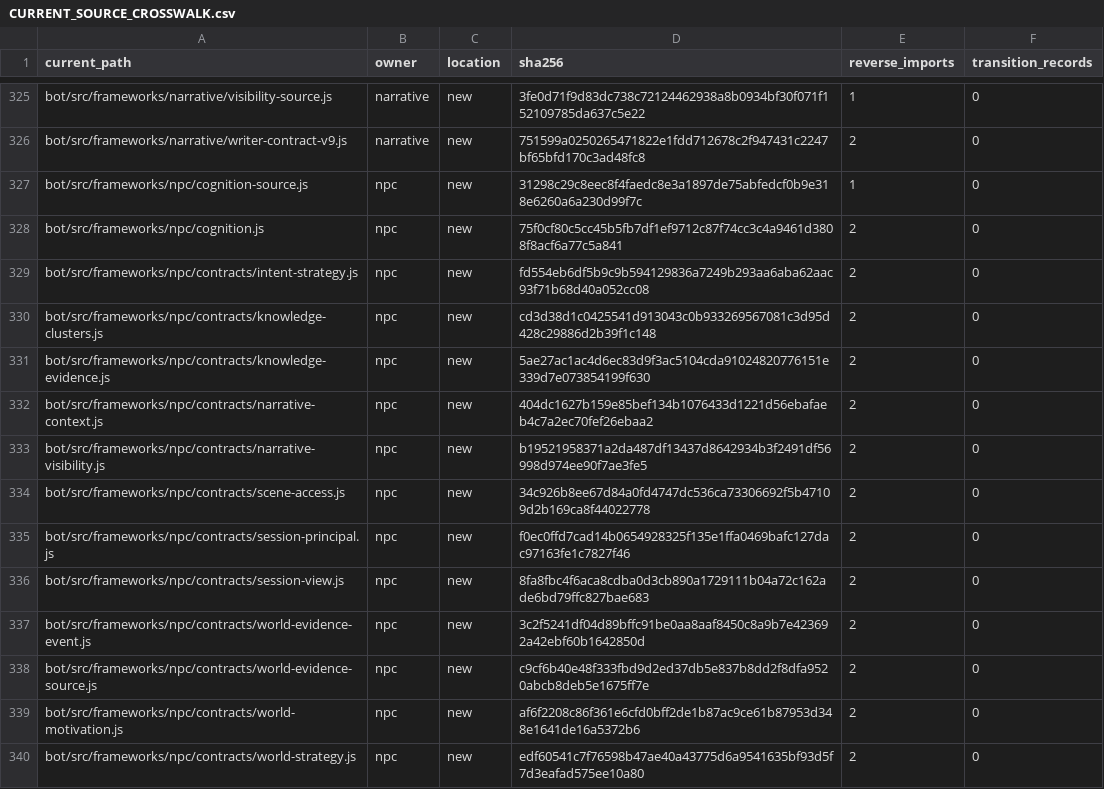
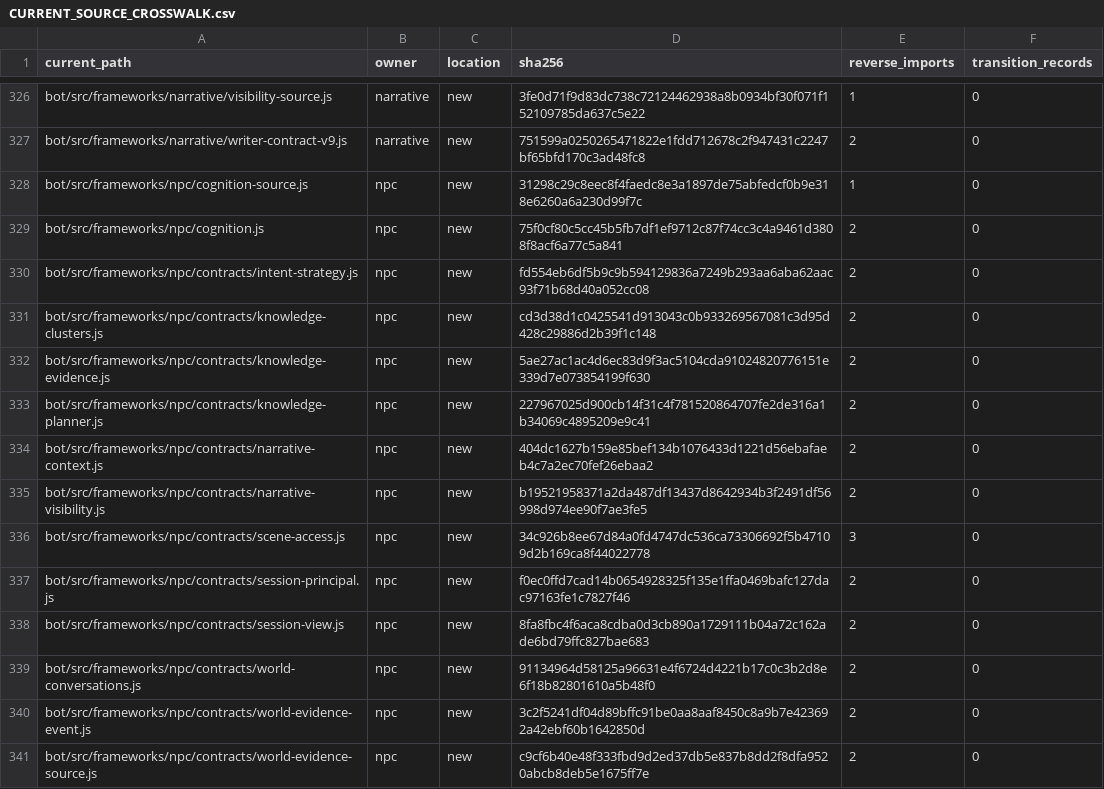
Before and after one commit to KeshireTheChaotic/Veiled_City, a CSV file: docs/Implementation_Plans/Framework_Refactor/AUDIT-20261026/CURRENT_SOURCE_CROSSWALK.csv, drawn as a sheet; only a part is shown, gaps mark what is left out; the shorter side is filled out with more unchanged rows; the diff covers the shown part only.

Commit message:
RF04-F05: integrate autonomous NPC conversations with native World and Knowledge sources

```diff
--- a/docs/Implementation_Plans/Framework_Refactor/AUDIT-20261026/CURRENT_SOURCE_CROSSWALK.csv
+++ b/docs/Implementation_Plans/Framework_Refactor/AUDIT-20261026/CURRENT_SOURCE_CROSSWALK.csv
@@ -331,7 +332,9 @@
 "bot/src/frameworks/npc/contracts/knowledge-evidence.js","npc","new","5ae27ac1ac4d6ec83d9f3ac5104cda91024820776151e339d7e073854199f630","2","0"
+"bot/src/frameworks/npc/contracts/knowledge-planner.js","npc","new","227967025d900cb14f31c4f781520864707fe2de316a1b34069c4895209e9c41","2","0"
 "bot/src/frameworks/npc/contracts/narrative-context.js","npc","new","404dc1627b159e85bef134b1076433d1221d56ebafaeb4c7a2ec70fef26ebaa2","2","0"
 "bot/src/frameworks/npc/contracts/narrative-visibility.js","npc","new","b19521958371a2da487df13437d8642934b3f2491df56998d974ee90f7ae3fe5","2","0"
-"bot/src/frameworks/npc/contracts/scene-access.js","npc","new","34c926b8ee67d84a0fd4747dc536ca73306692f5b47109d2b169ca8f44022778","2","0"
+"bot/src/frameworks/npc/contracts/scene-access.js","npc","new","34c926b8ee67d84a0fd4747dc536ca73306692f5b47109d2b169ca8f44022778","3","0"
 "bot/src/frameworks/npc/contracts/session-principal.js","npc","new","f0ec0ffd7cad14b0654928325f135e1ffa0469bafc127dac97163fe1c7827f46","2","0"
 "bot/src/frameworks/npc/contracts/session-view.js","npc","new","8fa8fbc4f6aca8cdba0d3cb890a1729111b04a72c162ade6bd79ffc827bae683","2","0"
+"bot/src/frameworks/npc/contracts/world-conversations.js","npc","new","91134964d58125a96631e4f6724d4221b17c0c3b2d8e6f18b82801610a5b48f0","2","0"
 "bot/src/frameworks/npc/contracts/world-evidence-event.js","npc","new","3c2f5241df04d89bffc91be0aa8aaf8450c8a9b7e423692a42ebf60b1642850d","2","0"
```
Also changed, not shown: 2 added rows and 18 edited cells elsewhere in this file, 30 other files.
